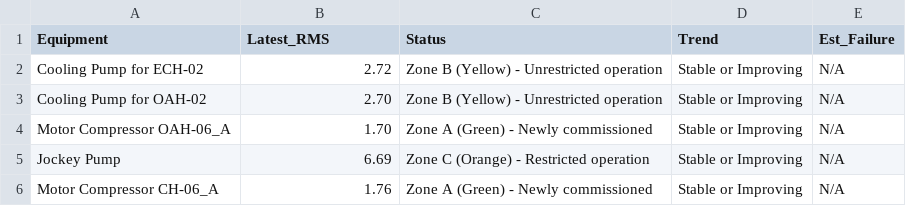
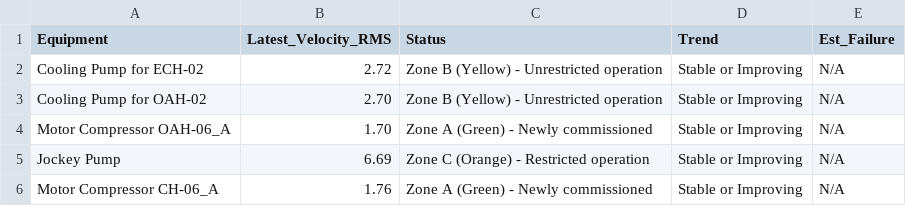
Before and after one commit to Zinevabe/machine-health-monitor, a CSV file: output/vibration_analysis_summary.csv, drawn as a sheet.

Commit message:
Refactor RMS computation to Velocity RMS, add drawio flowchart, update docs

```diff
--- a/output/vibration_analysis_summary.csv
+++ b/output/vibration_analysis_summary.csv
@@ -1,2 +1,2 @@
-Equipment,Latest_RMS,Status,Trend,Est_Failure
+Equipment,Latest_Velocity_RMS,Status,Trend,Est_Failure
 Cooling Pump for ECH-02,2.72,Zone B (Yellow) - Unrestricted operation,Stable or Improving,N/A
```
Also changed, not shown: 11 other files.
